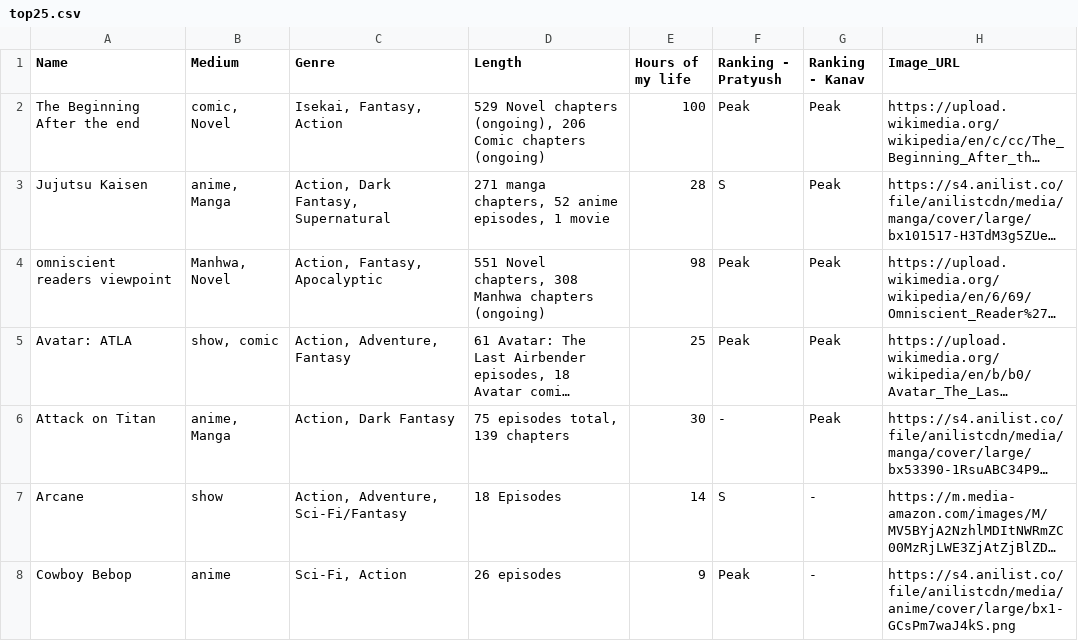
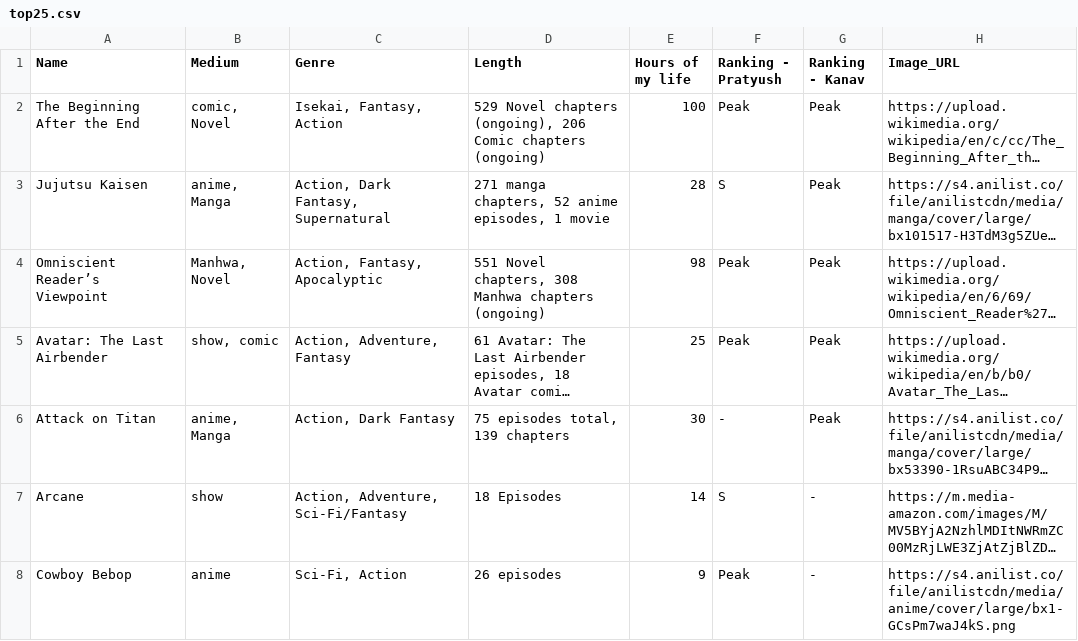
Before and after one commit to Pratypedia/PeakFiction, a CSV file: data/top25.csv, drawn as a sheet; only a part is shown; long unchanged cells end in …; the diff covers the shown part only; the diff names each change by its address in the sheet, - before the commit and + after, or states it on an @@ line.

```diff
--- a/data/top25.csv
+++ b/data/top25.csv
-A2 (Name): The Beginning After the end
+A2 (Name): The Beginning After the End
-A4 (Name): omniscient readers viewpoint
+A4 (Name): Omniscient Reader’s Viewpoint
-A5 (Name): Avatar: ATLA
+A5 (Name): Avatar: The Last Airbender
```
Also changed, not shown: 5 edited cells elsewhere in this file, data/stories.csv, 17 other files.
